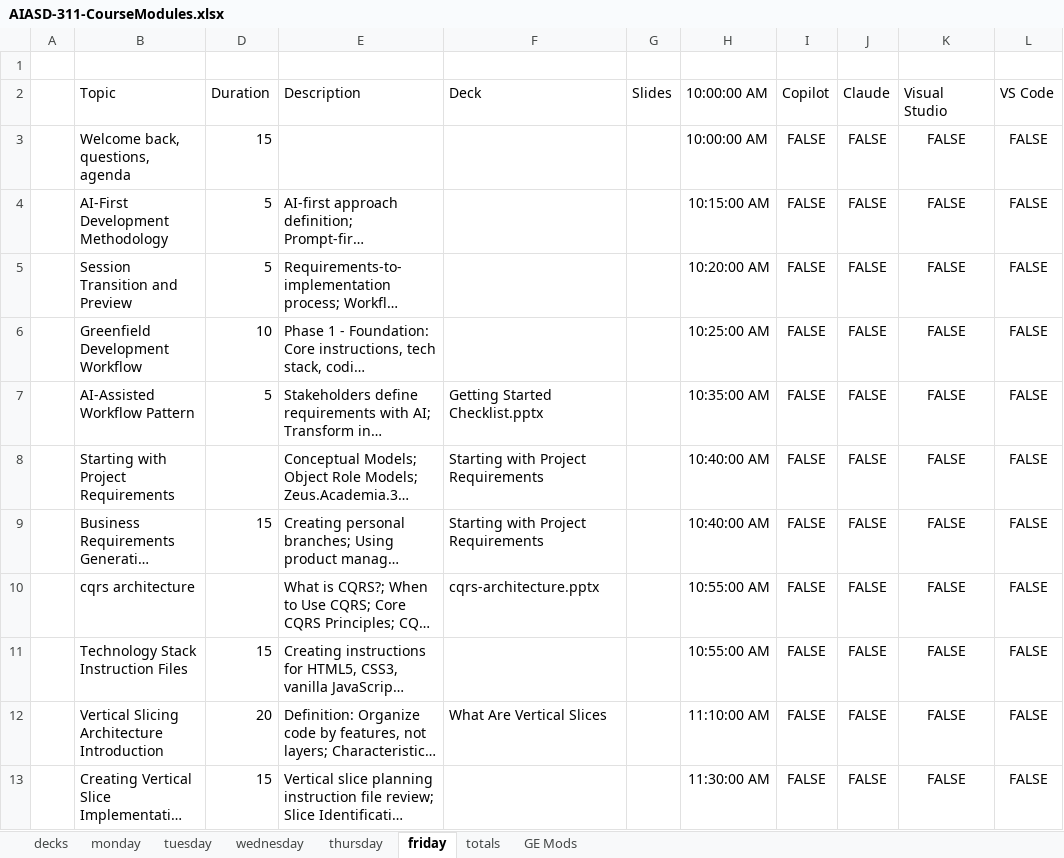
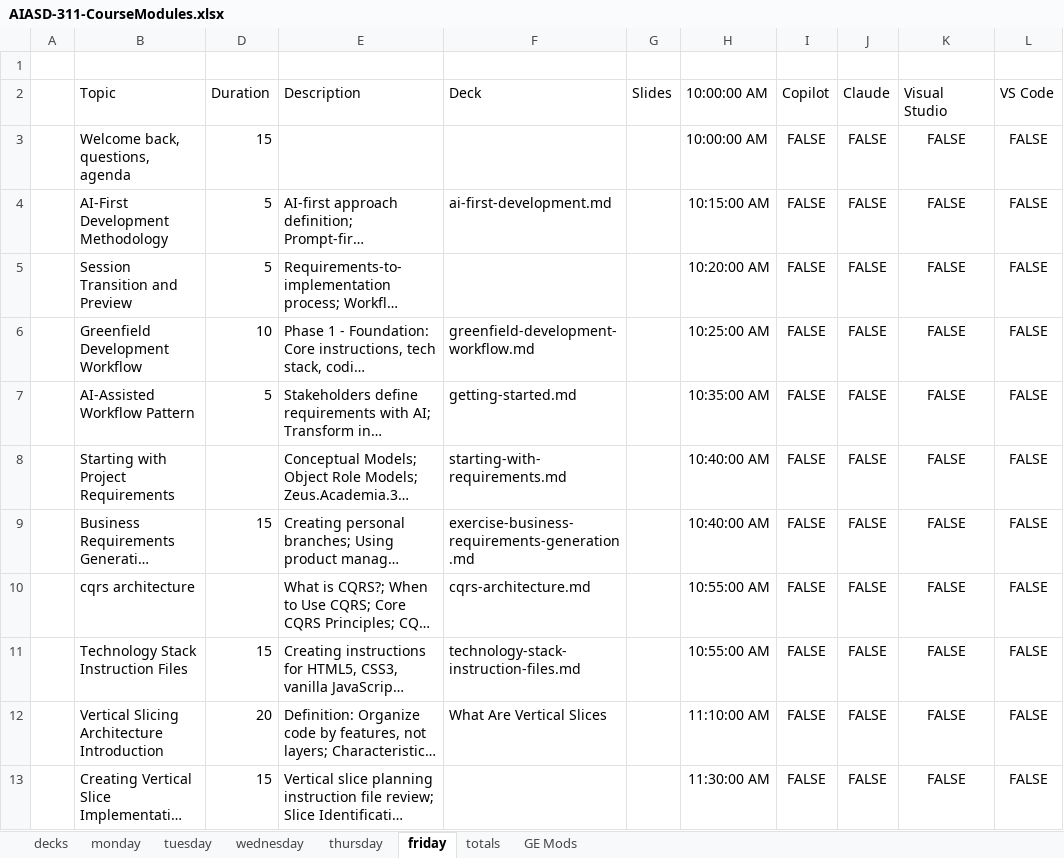
Before and after one commit to j0hnnymiller/AI-Assisted-Software-Development, an Excel workbook: AIASD-311-CourseModules.xlsx, sheet friday, drawn as a sheet; only a part is shown; long unchanged cells end in …; values as stored, in another font and other column widths than the file's, no borders; table styles not drawn; the diff names each change by its address in the sheet, - before the commit and + after, or states it on an @@ line.

Commit message:
slides: add friday requirements and technology artifacts

```diff
--- a/AIASD-311-CourseModules.xlsx (sheet friday)
+++ b/AIASD-311-CourseModules.xlsx (sheet friday)
-F4: (empty)
+F4: ai-first-development.md
-F6: (empty)
+F6: greenfield-development-workflow.md
-F7: Getting Started Checklist.pptx
+F7: getting-started.md
-F8: Starting with Project Requirements
+F8: starting-with-requirements.md
-F9: Starting with Project Requirements
+F9: exercise-business-requirements-generation.md
-F10: cqrs-architecture.pptx
+F10: cqrs-architecture.md
-F11: (empty)
+F11: technology-stack-instruction-files.md
```
Also changed, not shown: sheet thursday, 9 other files.
